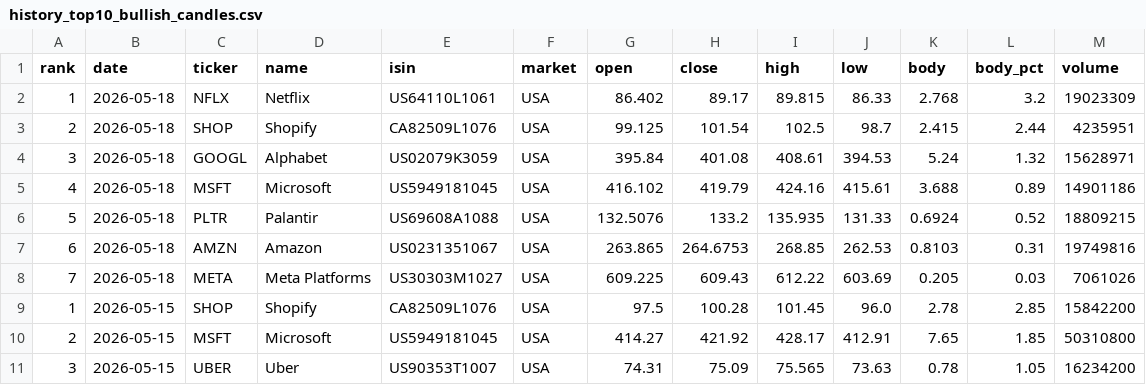
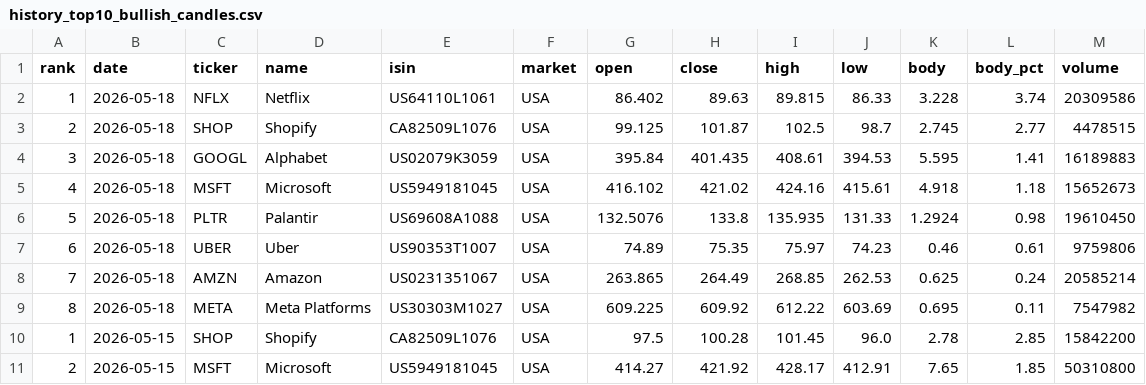
Before and after one commit to instialejandro-stack/stock-candle-scanner-actions, a CSV file: output/history_top10_bullish_candles.csv, drawn as a sheet; only a part is shown; the shorter side is filled out with more unchanged rows.

```diff
--- a/output/history_top10_bullish_candles.csv
+++ b/output/history_top10_bullish_candles.csv
@@ -1,9 +1,10 @@
 rank,date,ticker,name,isin,market,open,close,high,low,body,body_pct,volume
-1,2026-05-18,NFLX,Netflix,US64110L1061,USA,86.402,89.17,89.815,86.33,2.768,3.2,19023309
-2,2026-05-18,SHOP,Shopify,CA82509L1076,USA,99.125,101.54,102.5,98.7,2.415,2.44,4235951
-3,2026-05-18,GOOGL,Alphabet,US02079K3059,USA,395.84,401.08,408.61,394.53,5.24,1.32,15628971
-4,2026-05-18,MSFT,Microsoft,US5949181045,USA,416.102,419.79,424.16,415.61,3.688,0.89,14901186
-5,2026-05-18,PLTR,Palantir,US69608A1088,USA,132.5076,133.2,135.935,131.33,0.6924,0.52,18809215
-6,2026-05-18,AMZN,Amazon,US0231351067,USA,263.865,264.6753,268.85,262.53,0.8103,0.31,19749816
-7,2026-05-18,META,Meta Platforms,US30303M1027,USA,609.225,609.43,612.22,603.69,0.205,0.03,7061026
+1,2026-05-18,NFLX,Netflix,US64110L1061,USA,86.402,89.63,89.815,86.33,3.228,3.74,20309586
+2,2026-05-18,SHOP,Shopify,CA82509L1076,USA,99.125,101.87,102.5,98.7,2.745,2.77,4478515
+3,2026-05-18,GOOGL,Alphabet,US02079K3059,USA,395.84,401.435,408.61,394.53,5.595,1.41,16189883
+4,2026-05-18,MSFT,Microsoft,US5949181045,USA,416.102,421.02,424.16,415.61,4.918,1.18,15652673
+5,2026-05-18,PLTR,Palantir,US69608A1088,USA,132.5076,133.8,135.935,131.33,1.2924,0.98,19610450
+6,2026-05-18,UBER,Uber,US90353T1007,USA,74.89,75.35,75.97,74.23,0.46,0.61,9759806
+7,2026-05-18,AMZN,Amazon,US0231351067,USA,263.865,264.49,268.85,262.53,0.625,0.24,20585214
+8,2026-05-18,META,Meta Platforms,US30303M1027,USA,609.225,609.92,612.22,603.69,0.695,0.11,7547982
 1,2026-05-15,SHOP,Shopify,CA82509L1076,USA,97.5,100.28,101.45,96.0,2.78,2.85,15842200
```
Also changed, not shown: output/history_intraday_candidates.csv, output/intraday_candidates.csv, 2 other files.
